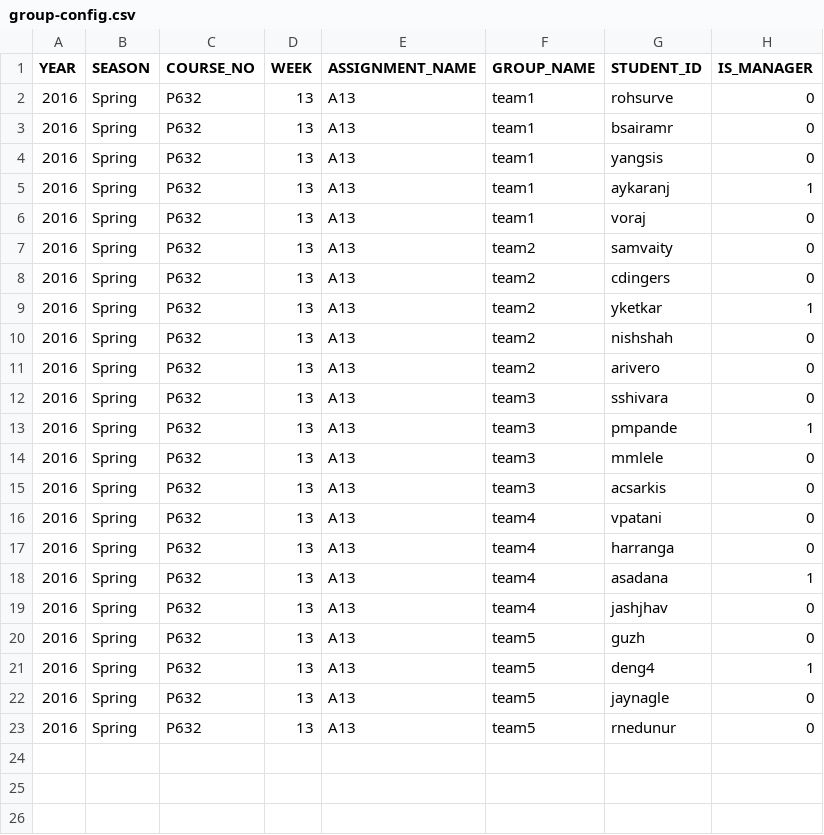
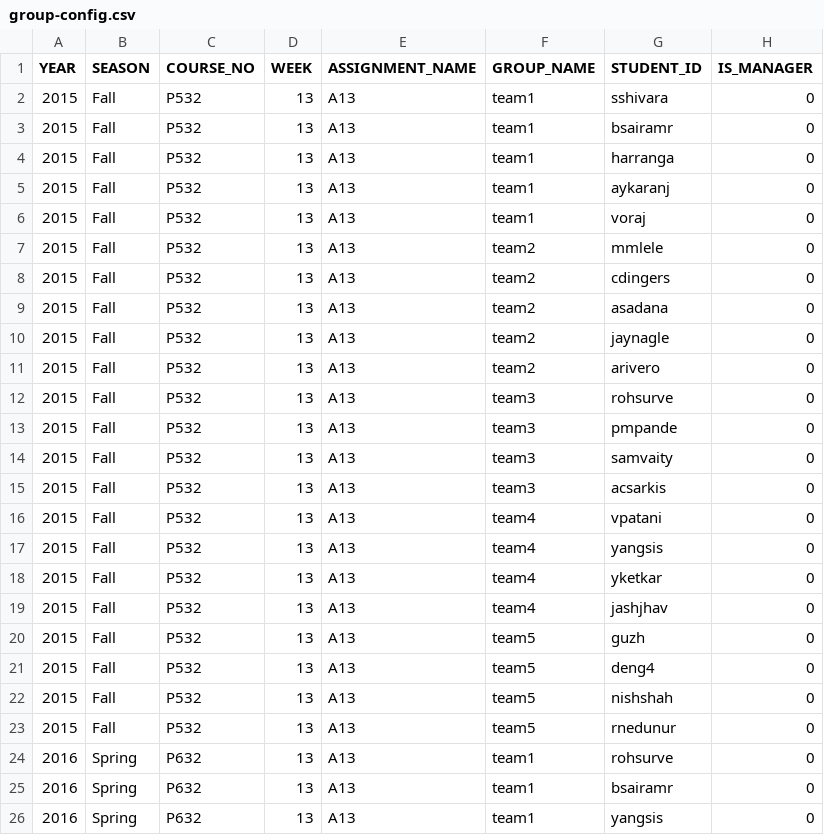
Before and after one commit to guzh870423/eval_project, a CSV file: group-config.csv, drawn as a sheet; only a part is shown; the shorter side is filled out with more unchanged rows; the diff names each change by its address in the sheet, - before the commit and + after, or states it on an @@ line.

```diff
--- a/group-config.csv
+++ b/group-config.csv
+row 2: 2015 | Fall | P532 | 13 | A13 | team1 | sshivara | 0
+row 3: 2015 | Fall | P532 | 13 | A13 | team1 | bsairamr | 0
+row 4: 2015 | Fall | P532 | 13 | A13 | team1 | harranga | 0
+row 5: 2015 | Fall | P532 | 13 | A13 | team1 | aykaranj | 0
+row 6: 2015 | Fall | P532 | 13 | A13 | team1 | voraj | 0
+row 7: 2015 | Fall | P532 | 13 | A13 | team2 | mmlele | 0
+row 8: 2015 | Fall | P532 | 13 | A13 | team2 | cdingers | 0
+row 9: 2015 | Fall | P532 | 13 | A13 | team2 | asadana | 0
+row 10: 2015 | Fall | P532 | 13 | A13 | team2 | jaynagle | 0
+row 11: 2015 | Fall | P532 | 13 | A13 | team2 | arivero | 0
+row 12: 2015 | Fall | P532 | 13 | A13 | team3 | rohsurve | 0
+row 13: 2015 | Fall | P532 | 13 | A13 | team3 | pmpande | 0
+row 14: 2015 | Fall | P532 | 13 | A13 | team3 | samvaity | 0
+row 15: 2015 | Fall | P532 | 13 | A13 | team3 | acsarkis | 0
+row 16: 2015 | Fall | P532 | 13 | A13 | team4 | vpatani | 0
+row 17: 2015 | Fall | P532 | 13 | A13 | team4 | yangsis | 0
+row 18: 2015 | Fall | P532 | 13 | A13 | team4 | yketkar | 0
+row 19: 2015 | Fall | P532 | 13 | A13 | team4 | jashjhav | 0
+row 20: 2015 | Fall | P532 | 13 | A13 | team5 | guzh | 0
+row 21: 2015 | Fall | P532 | 13 | A13 | team5 | deng4 | 0
+row 22: 2015 | Fall | P532 | 13 | A13 | team5 | nishshah | 0
+row 23: 2015 | Fall | P532 | 13 | A13 | team5 | rnedunur | 0
```
Also changed, not shown: student-config.csv, 2 other files.
